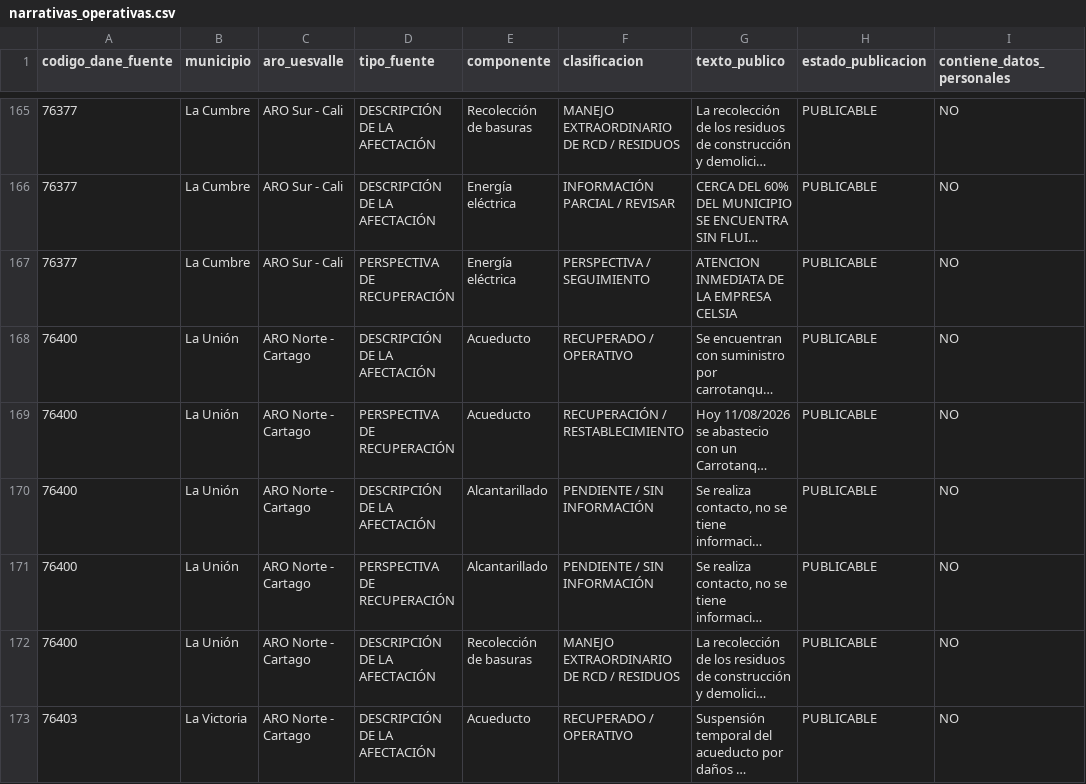
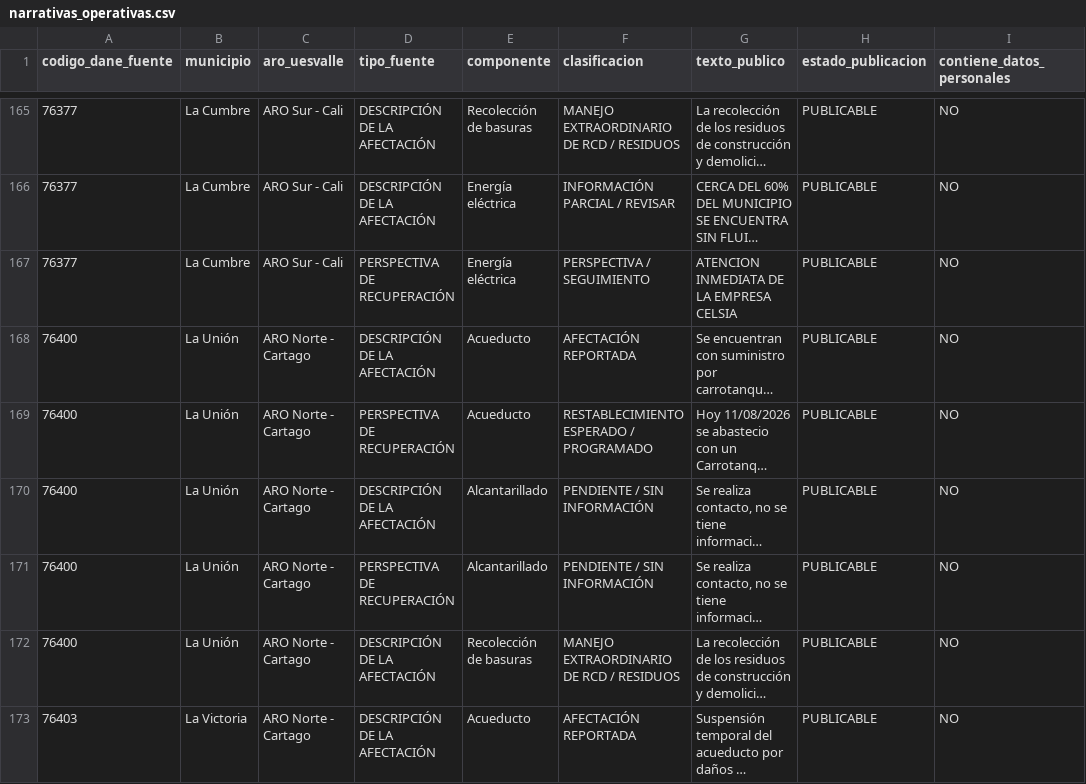
Before and after one commit to UESVALLE/uesvalle.github.io, a CSV file: data/edan/current/narrativas_operativas.csv, drawn as a sheet; only a part is shown, gaps mark what is left out; long unchanged cells end in …; the diff covers the shown part only; the diff names each change by its address in the sheet, - before the commit and + after, or states it on an @@ line.

```diff
--- a/data/edan/current/narrativas_operativas.csv
+++ b/data/edan/current/narrativas_operativas.csv
-F168 (clasificacion): RECUPERADO / OPERATIVO
+F168 (clasificacion): AFECTACIÓN REPORTADA
-F169 (clasificacion): RECUPERACIÓN / RESTABLECIMIENTO
+F169 (clasificacion): RESTABLECIMIENTO ESPERADO / PROGRAMADO
-F173 (clasificacion): RECUPERADO / OPERATIVO
+F173 (clasificacion): AFECTACIÓN REPORTADA
```
Also changed, not shown: 26 edited cells elsewhere in this file, data/edan/current/afectacion_territorial.csv, data/edan/current/albergues_refugios.csv, 9 other files.
